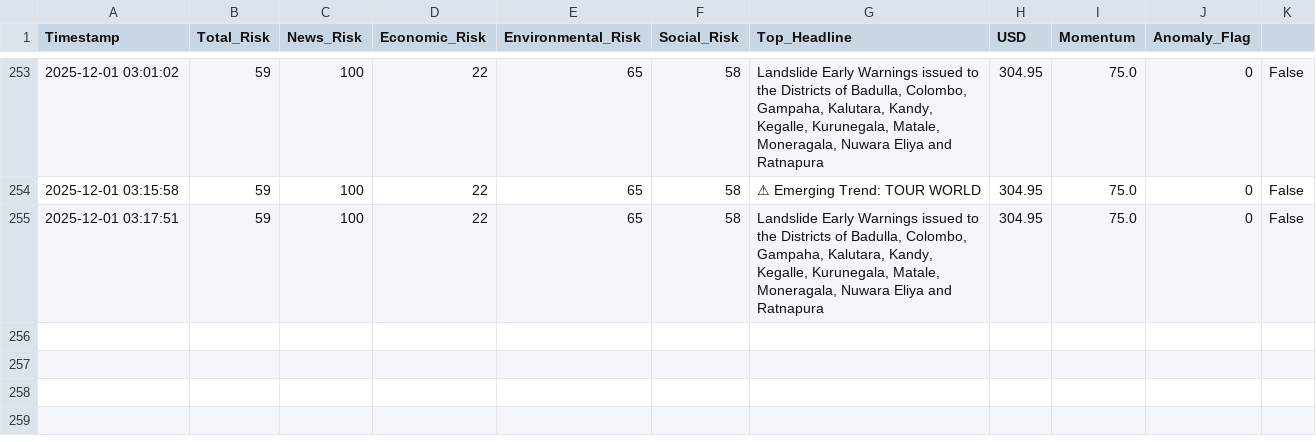
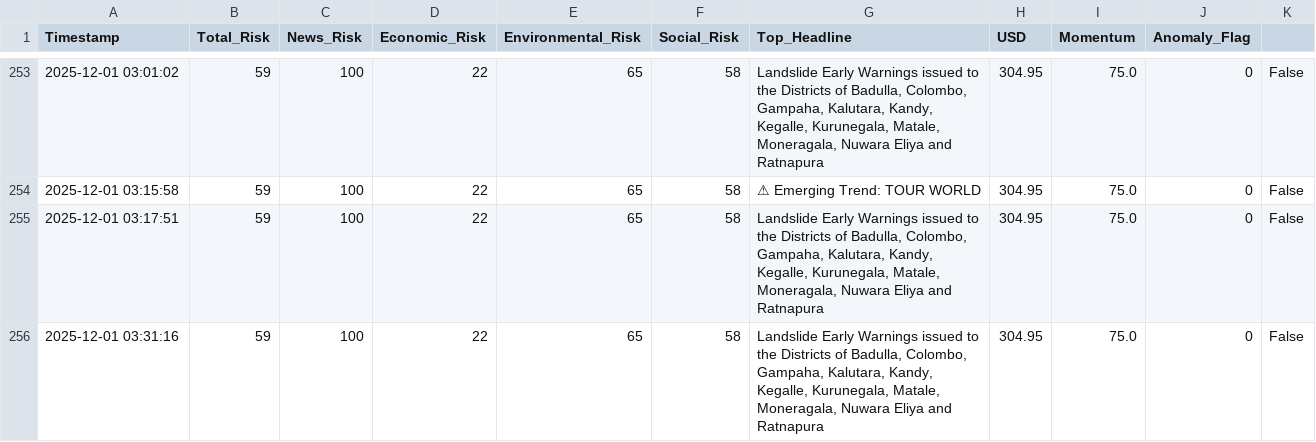
Before and after one commit to usmaanimran/vita_lk, a CSV file: data/risk_history.csv, drawn as a sheet; only a part is shown, gaps mark what is left out.

Commit message:
DATA UPDATE: Mon Dec  1 03:32:13 +0530 2025

```diff
--- a/data/risk_history.csv
+++ b/data/risk_history.csv
@@ -255 +255,2 @@ Timestamp,Total_Risk,News_Risk,Economic_Risk,Environmental_Risk,Social_Risk,Top_
 2025-12-01 03:17:51,59,100,22,65,58,"Landslide Early Warnings issued to the Districts of Badulla, Colombo, Gampaha, Kalutara, Kandy, Kegalle, Kurunegala, Matale, Moneragala, Nuwara Eliya and Ratnapura",304.95,75.0,0,False
+2025-12-01 03:31:16,59,100,22,65,58,"Landslide Early Warnings issued to the Districts of Badulla, Colombo, Gampaha, Kalutara, Kandy, Kegalle, Kurunegala, Matale, Moneragala, Nuwara Eliya and Ratnapura",304.95,75.0,0,False
```
Also changed, not shown: data/daily_news_scan.csv.
